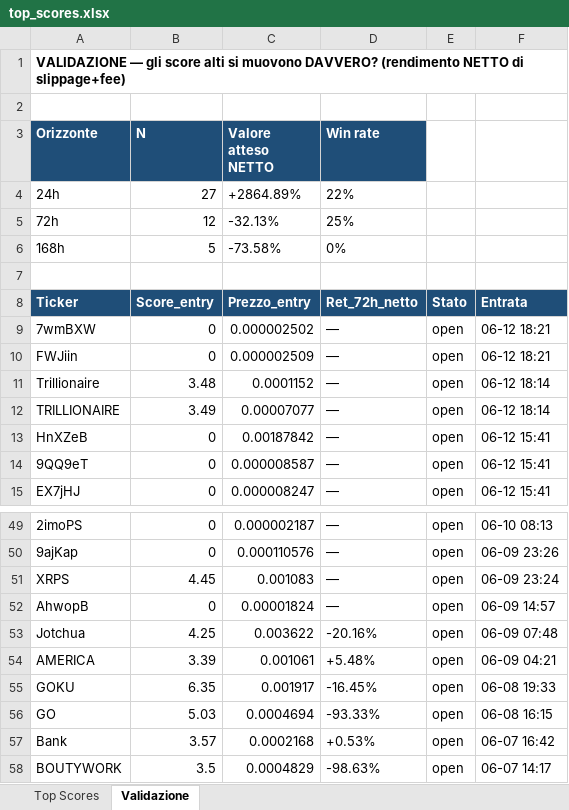
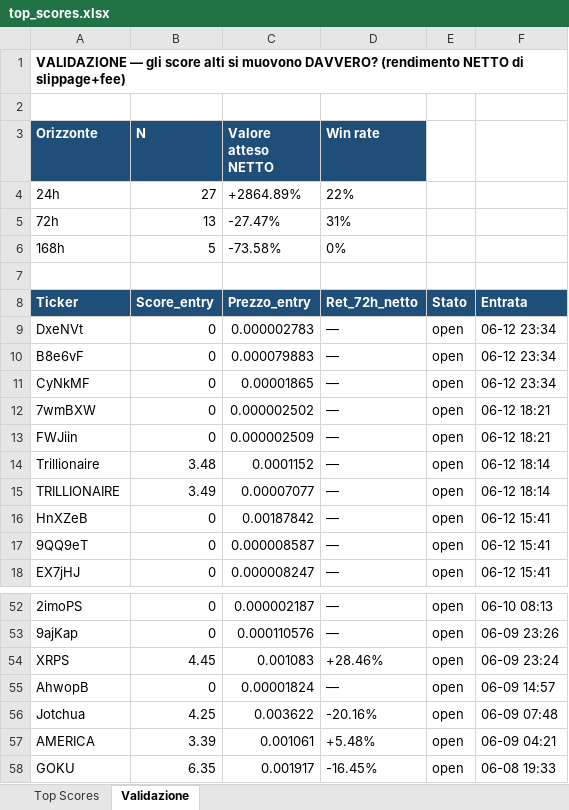
Before and after one commit to nicolostancato-web/crypto-radar, an Excel workbook: top_scores.xlsx, sheet Validazione, drawn as a sheet; only a part is shown, gaps mark what is left out; values as stored, in another font and other column widths than the file's, no borders; removed rows and columns are numbered as before the commit, all else as after; the diff names each change by its address in the sheet, - before the commit and + after, or states it on an @@ line.

```diff
--- a/top_scores.xlsx (sheet Validazione)
+++ b/top_scores.xlsx (sheet Validazione)
-B5 (N): 12
+B5 (N): 13
-C5 (Valore atteso NETTO): -32.13%
+C5 (Valore atteso NETTO): -27.47%
-D5 (Win rate): 25%
+D5 (Win rate): 31%
+row 9: DxeNVt | 0 | 0.000002783 | — | open | 06-12 23:34
+row 10: B8e6vF | 0 | 0.000079883 | — | open | 06-12 23:34
+row 11: CyNkMF | 0 | 0.00001865 | — | open | 06-12 23:34
-D54 (Win rate): —
+D54 (Win rate): +28.46%
-row 56: GO | 5.03 | 0.0004694 | -93.33% | open | 06-08 16:15
-row 57: Bank | 3.57 | 0.0002168 | +0.53% | open | 06-07 16:42
-row 58: BOUTYWORK | 3.5 | 0.0004829 | -98.63% | open | 06-07 14:17
```
Also changed, not shown: sheet Top Scores, 2 other files.
